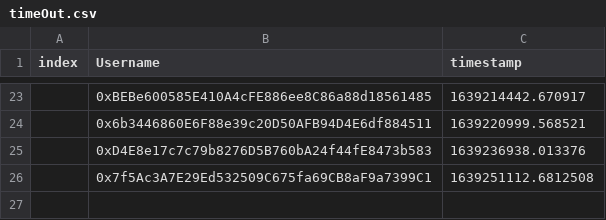
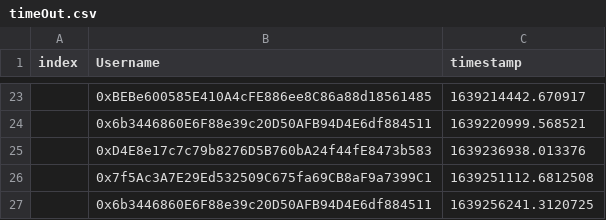
Before and after one commit to timjudge15/timeoutCSV, a CSV file: timeOut.csv, drawn as a sheet; only a part is shown, gaps mark what is left out; the diff names each change by its address in the sheet, - before the commit and + after, or states it on an @@ line.

Commit message:
new commit

```diff
--- a/timeOut.csv
+++ b/timeOut.csv
+row 27:  | 0x6b3446860E6F88e39c20D50AFB94D4E6df884511 | 1639256241.3120725
```
